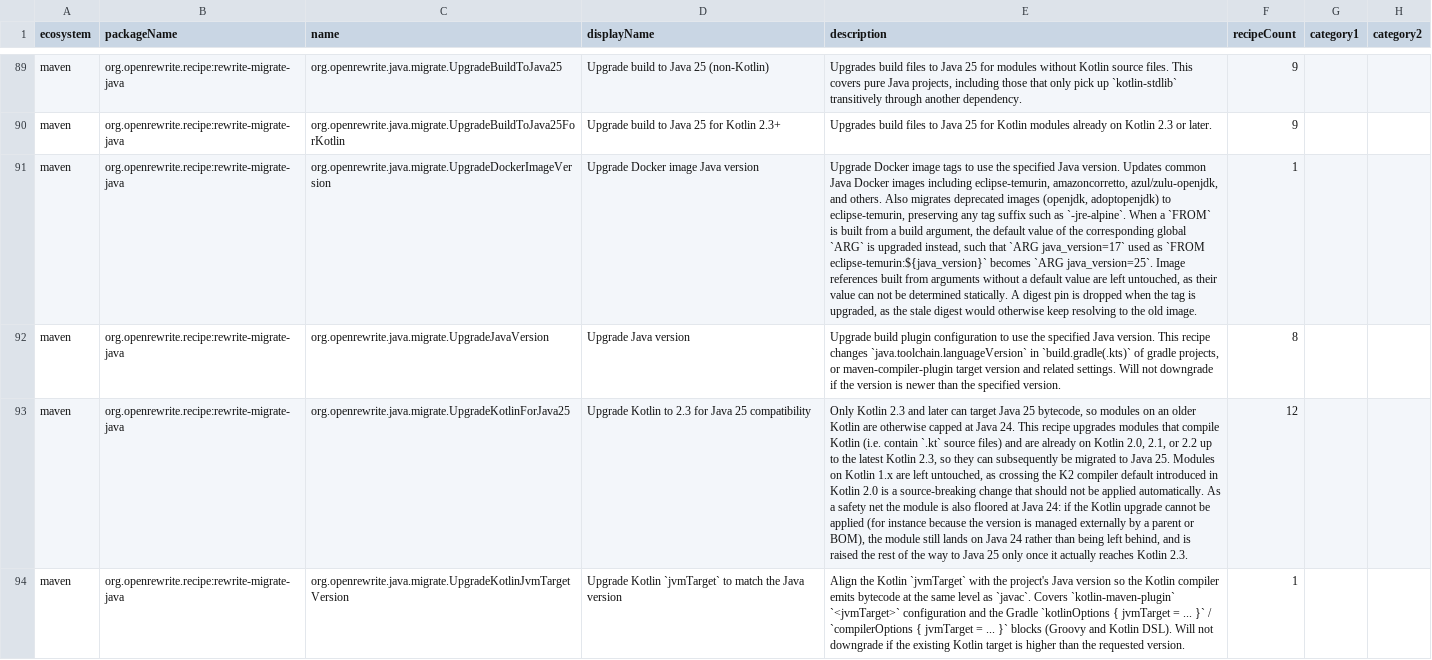
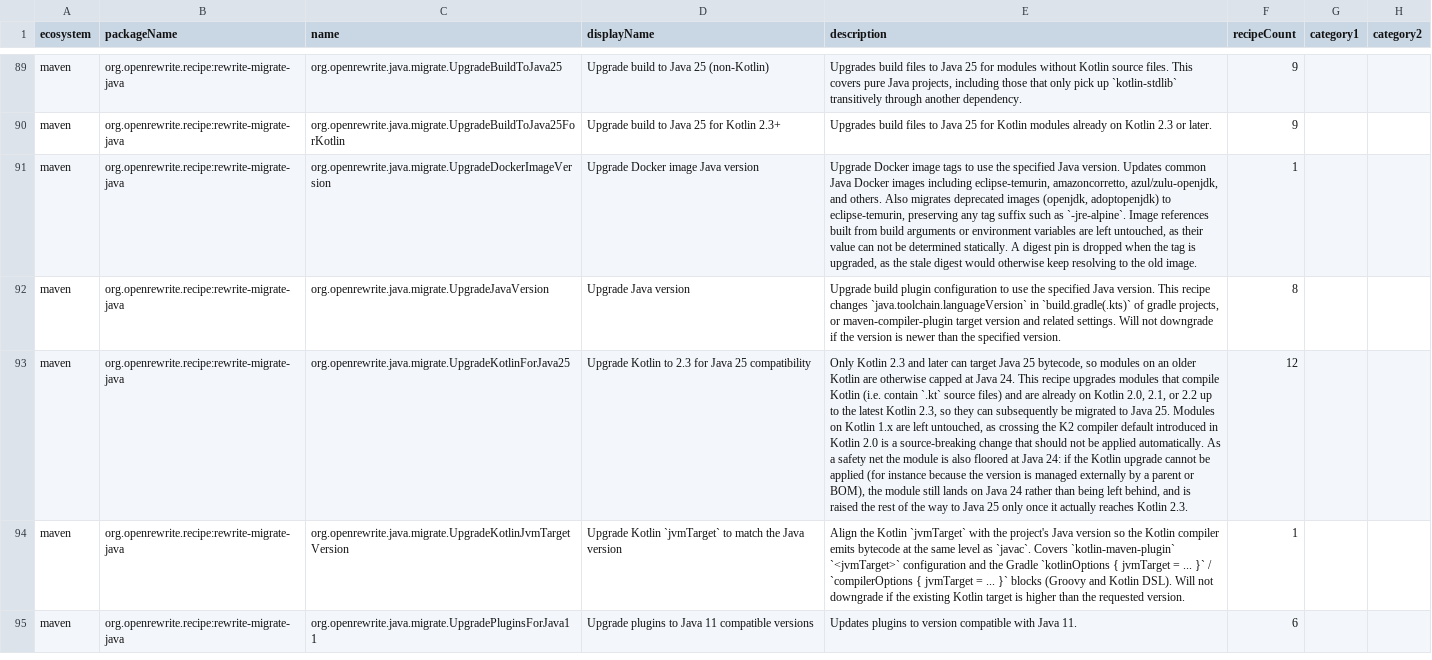
Before and after one commit to openrewrite/rewrite-migrate-java, a CSV file: src/main/resources/META-INF/rewrite/recipes.csv, drawn as a sheet; only a part is shown, gaps mark what is left out; the shorter side is filled out with more unchanged rows; the diff names each change by its address in the sheet, - before the commit and + after, or states it on an @@ line.

Commit message:
Revert "Upgrade `ARG` default values used in Docker `FROM` instructions (#1213)" (#1215)
This reverts commit d33eca37bc404361a35ee51f3b6bd3e513ff0e54.

The recipe reached for rewrite-docker API that no released version of rewrite
carries yet. `Docker.Argument.getText()`, `getTextWithVariables()` and
`hasEnvironmentVariables()` arrived in openrewrite/rewrite#8576, and
`org.openrewrite.docker.trait.ImageName` in openrewrite/rewrite#8599, both
landed 2026-08-21, one day after v8.90.3.

The Moderne CLI loads the LST classes in its own classloader, so a recipe runs
against the rewrite-docker the CLI bundles rather than the one this artifact
resolves. CLI 4.6.3 bundles rewrite-docker 8.90.3, where `Docker.Argument`
exposes only `getContents()` and `ImageName` does not exist. `visitFile` reads
a global `ARG` through `getText()` and `visitFrom` opens with
`hasEnvironmentVariables()`, so the first `FROM` of every Dockerfile would
raise `NoSuchMethodError`, surfacing as error markup on every Dockerfile of
every `UpgradeToJava*` run.

Nothing is lost by waiting: v3.42.1 predates this commit, so the breakage has
not shipped. The state restored here is the #1212 fix, which reads an image
reference through `DockerFrom` alone and so links against 8.90.3.

Reapplied in a follow-up PR, to merge once a rewrite release carries #8576,
#8590 and #8599 and the CLI picks it up.

```diff
--- a/src/main/resources/META-INF/rewrite/recipes.csv
+++ b/src/main/resources/META-INF/rewrite/recipes.csv
-E91 (description): …as `-jre-alpine`. When a `FROM` is built from a build argument, the default value of the corresponding global `ARG` is upgraded instead, such that `ARG java_version=17` used as `FROM eclipse-temurin:${java_version}` becomes `ARG java_version=25`. Image references built from arguments without a default value are left…
+E91 (description): …as `-jre-alpine`. Image references built from build arguments or environment variables are left…
```
Also changed, not shown: 2 other files.
